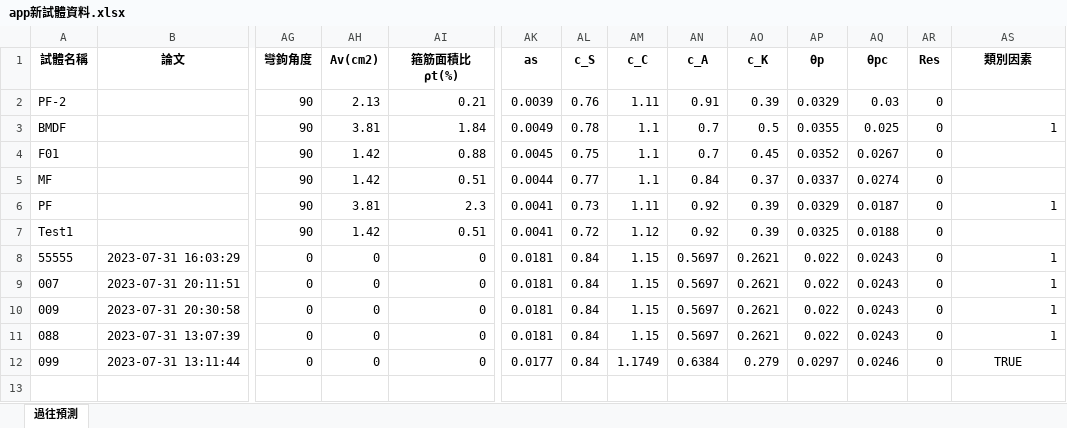
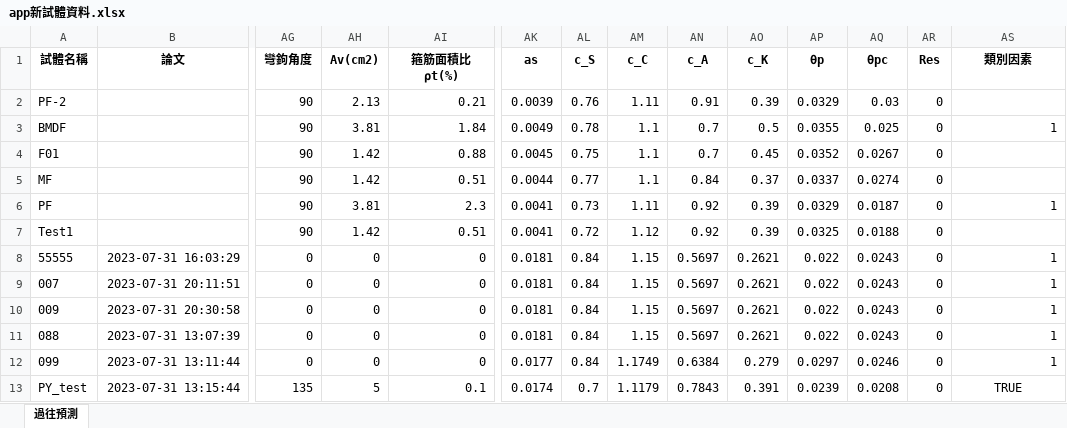
Before and after one commit to Data-AI-Resilience-Group/ML-APP-RC-Plastic-Hinge, an Excel workbook: app新試體資料.xlsx, sheet 過往預測, drawn as a sheet; only a part is shown, gaps mark what is left out; values as stored, in another font and other column widths than the file's, no borders; rows hold the shown columns only; the diff names each change by its address in the sheet, - before the commit and + after, or states it on an @@ line.

Commit message:
Update data

```diff
--- a/app新試體資料.xlsx (sheet 過往預測)
+++ b/app新試體資料.xlsx (sheet 過往預測)
-AS12 (類別因素): TRUE
+AS12 (類別因素): 1
-AS12 alignment: center
+AS12 alignment: right
+row 13: PY_test | 2023-07-31 13:15:44 | 135 | 5 | 0.1 | 0.0174 | 0.7 | 1.1179 | 0.7843 | 0.391 | 0.0239 | 0.0208 | 0 | TRUE
```
